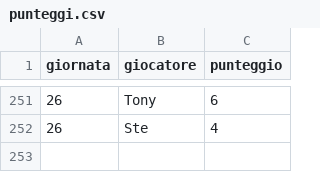
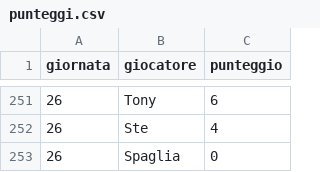
Before and after one commit to Mosca99/toto_pala, a CSV file: punteggi.csv, drawn as a sheet; only a part is shown, gaps mark what is left out.

Commit message:
Aggiornamento punteggi da Streamlit

```diff
--- a/punteggi.csv
+++ b/punteggi.csv
@@ -252 +252,2 @@ giornata,giocatore,punteggio
 26,Ste,4
+26,Spaglia,0
```
